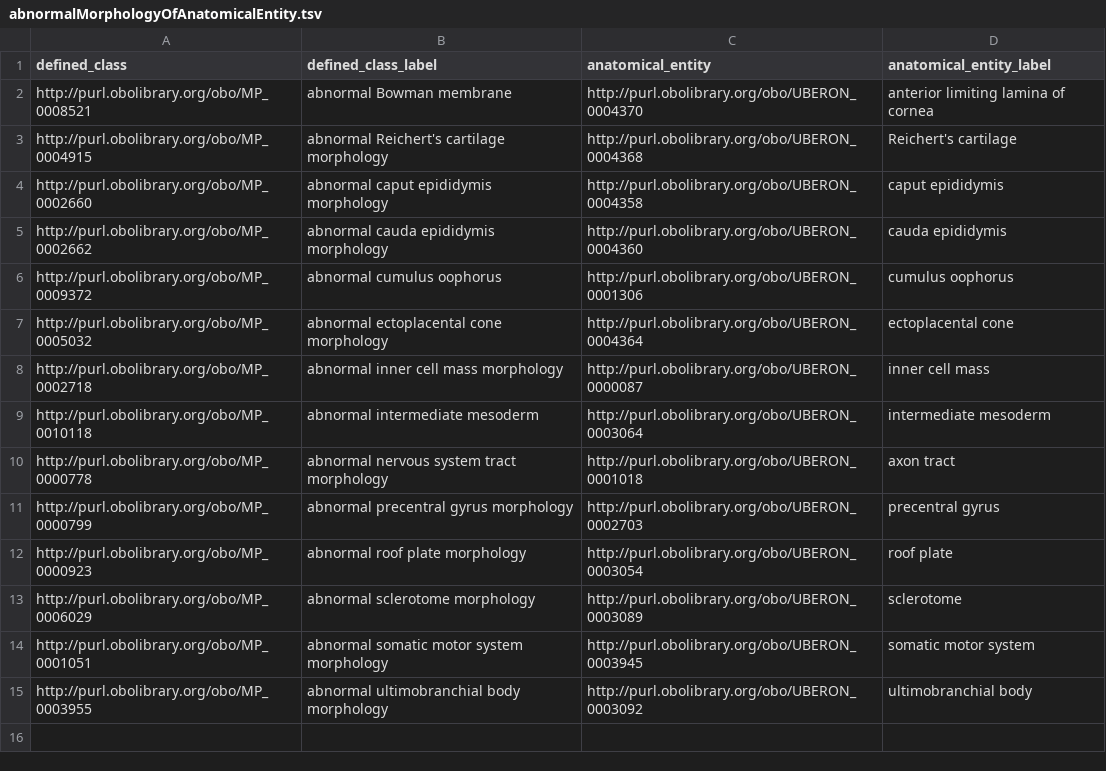
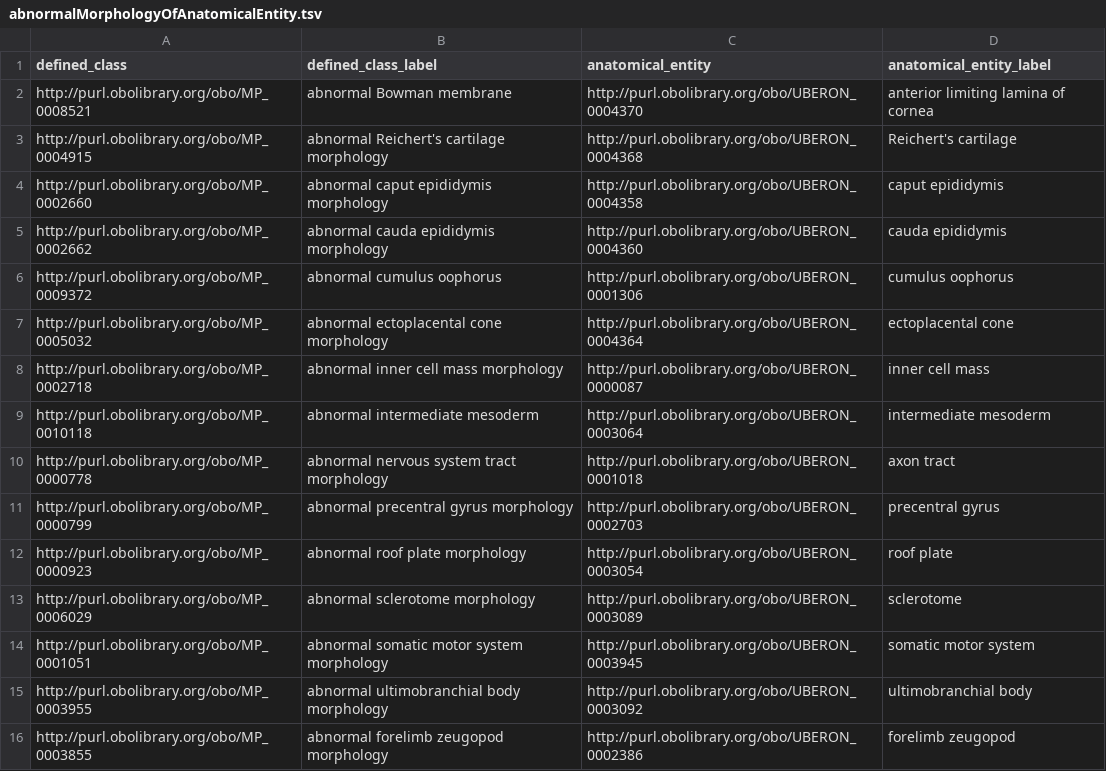
Before and after one commit to mgijax/mammalian-phenotype-ontology, a TSV file: src/patterns/data/default/abnormalMorphologyOfAnatomicalEntity.tsv, drawn as a sheet; the diff names each change by its address in the sheet, - before the commit and + after, or states it on an @@ line.

Commit message:
update abnormalMorphologyOfAnatomicalEntity tsv file for new EQ

```diff
--- a/src/patterns/data/default/abnormalMorphologyOfAnatomicalEntity.tsv
+++ b/src/patterns/data/default/abnormalMorphologyOfAnatomicalEntity.tsv
+row 16: http://purl.obolibrary.org/obo/MP_0003855 | abnormal forelimb zeugopod morphology | http://purl.obolibrary.org/obo/UBERON_0002386 | forelimb zeugopod
```
